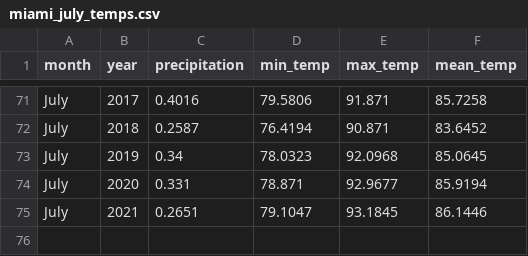
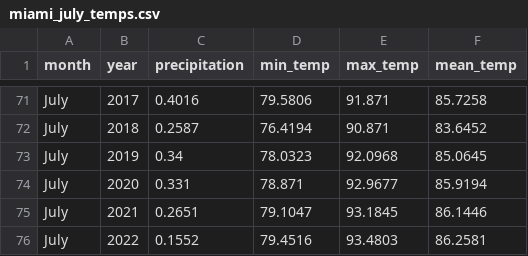
Before and after one commit to AlR0d/courses, a CSV file: 4465/miami_july_temps.csv, drawn as a sheet; only a part is shown, gaps mark what is left out; the diff names each change by its address in the sheet, - before the commit and + after, or states it on an @@ line.

Commit message:
Update miami_july_temps.csv

```diff
--- a/4465/miami_july_temps.csv
+++ b/4465/miami_july_temps.csv
+row 76: July | 2022 | 0.1552 | 79.4516 | 93.4803 | 86.2581
```
